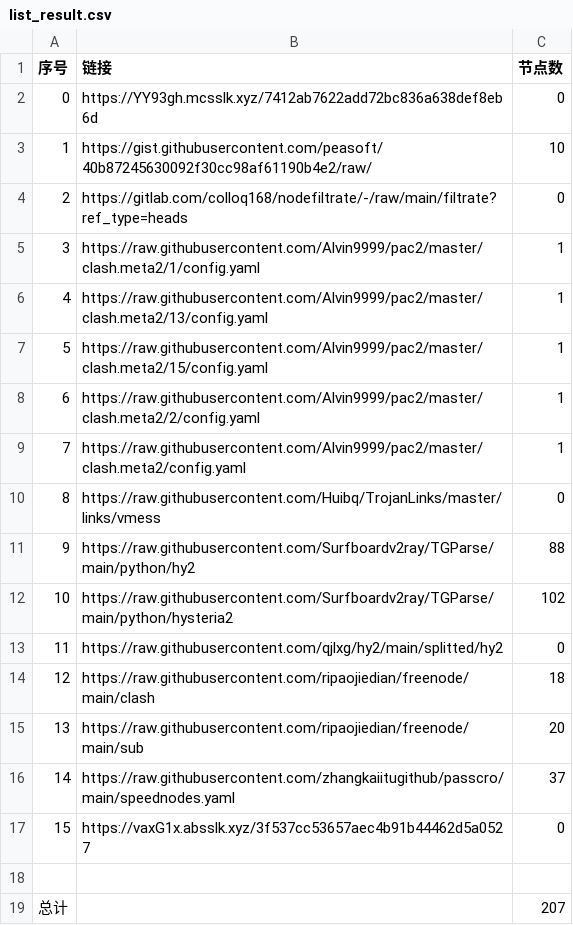
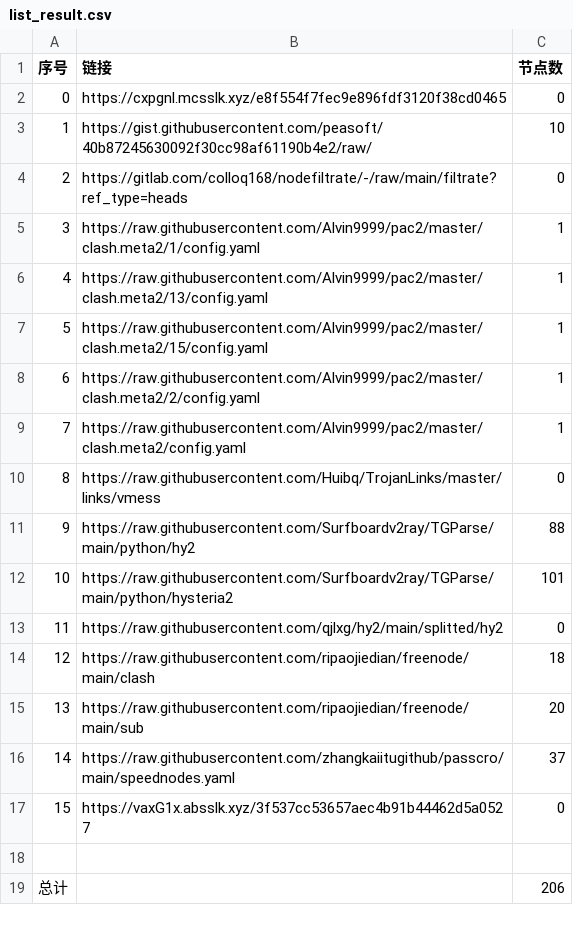
Before and after one commit to AlabasterStone/NoMoreWalls, a CSV file: list_result.csv, drawn as a sheet.

```diff
--- a/list_result.csv
+++ b/list_result.csv
@@ -1,3 +1,3 @@
 序号,链接,节点数
-0,https://YY93gh.mcsslk.xyz/7412ab7622add72bc836a638def8eb6d,0
+0,https://cxpgnl.mcsslk.xyz/e8f554f7fec9e896fdf3120f38cd0465,0
 1,https://gist.githubusercontent.com/peasoft/40b87245630092f30cc98af61190b4e2/raw/,10
@@ -11,3 +11,3 @@
 9,https://raw.githubusercontent.com/Surfboardv2ray/TGParse/main/python/hy2,88
-10,https://raw.githubusercontent.com/Surfboardv2ray/TGParse/main/python/hysteria2,102
+10,https://raw.githubusercontent.com/Surfboardv2ray/TGParse/main/python/hysteria2,101
 11,https://raw.githubusercontent.com/qjlxg/hy2/main/splitted/hy2,0
@@ -18,2 +18,2 @@
 
-总计,,207
+总计,,206
```
Also changed, not shown: 6 other files.
